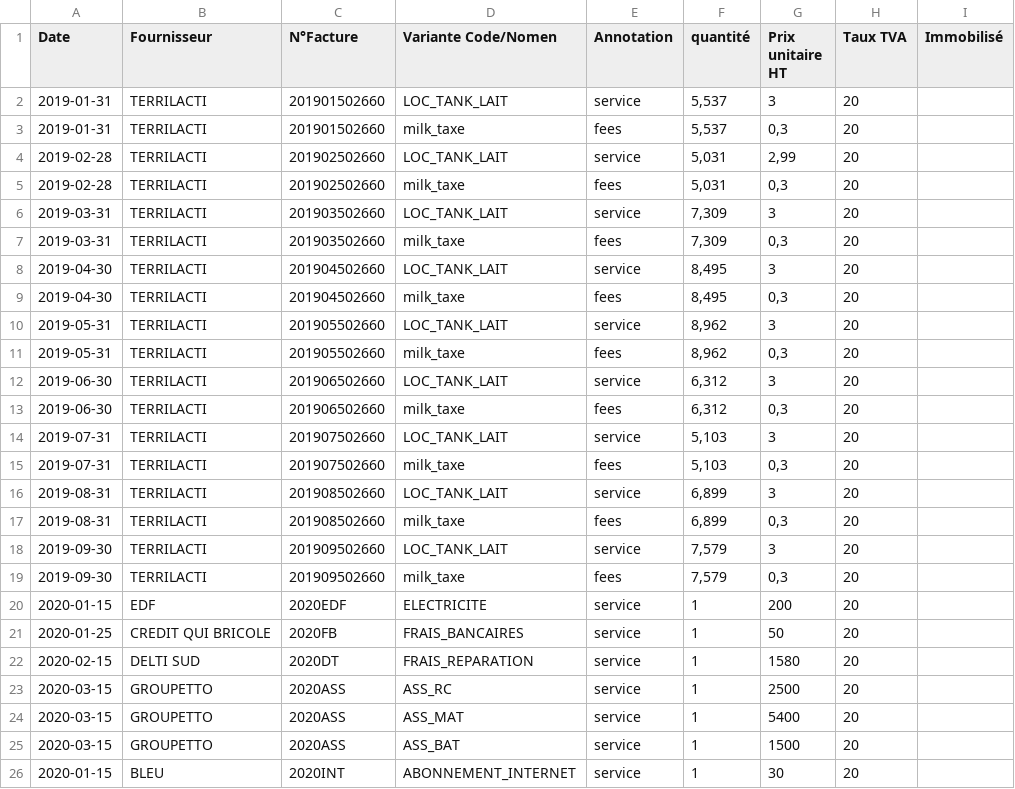
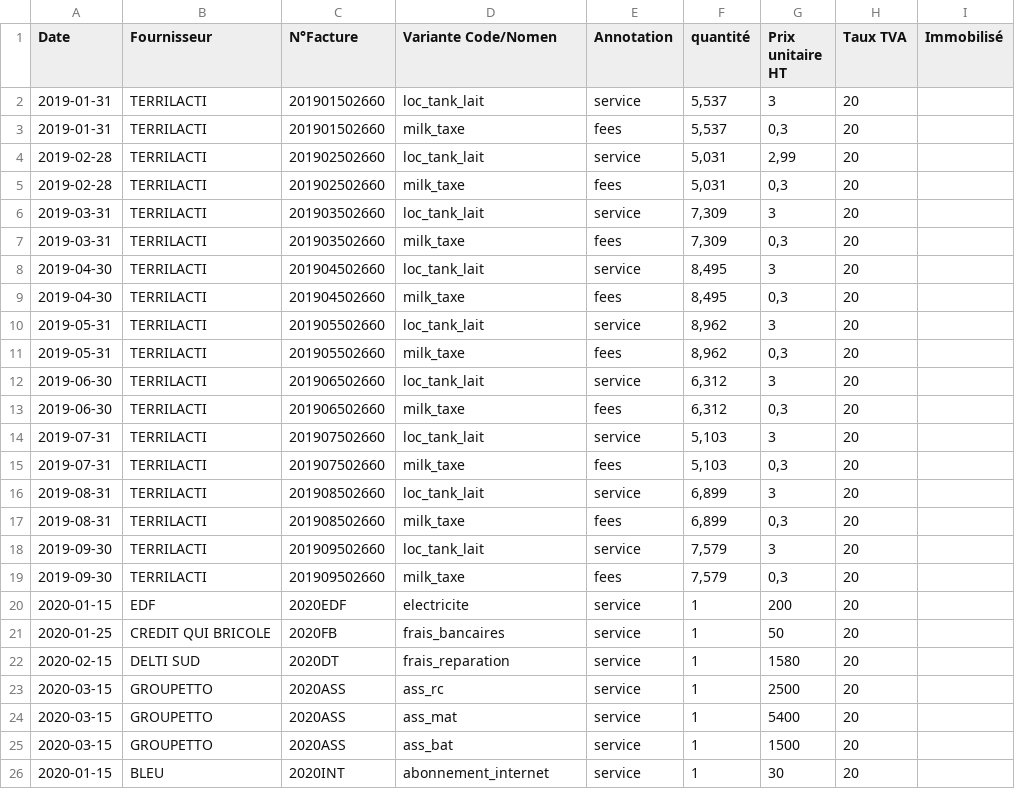
Before and after one commit to ekylibre/demo-data, a CSV file: demo/alamano/purchases.csv, drawn as a sheet.

```diff
--- a/demo/alamano/purchases.csv
+++ b/demo/alamano/purchases.csv
@@ -1,26 +1,26 @@
 Date,Fournisseur,N°Facture,Variante Code/Nomen,Annotation,quantité,Prix unitaire HT,Taux TVA,Immobilisé
-2019-01-31,TERRILACTI,201901502660,LOC_TANK_LAIT,service,"5,537",3,20,
+2019-01-31,TERRILACTI,201901502660,loc_tank_lait,service,"5,537",3,20,
 2019-01-31,TERRILACTI,201901502660,milk_taxe,fees,"5,537","0,3",20,
-2019-02-28,TERRILACTI,201902502660,LOC_TANK_LAIT,service,"5,031","2,99",20,
+2019-02-28,TERRILACTI,201902502660,loc_tank_lait,service,"5,031","2,99",20,
 2019-02-28,TERRILACTI,201902502660,milk_taxe,fees,"5,031","0,3",20,
-2019-03-31,TERRILACTI,201903502660,LOC_TANK_LAIT,service,"7,309",3,20,
+2019-03-31,TERRILACTI,201903502660,loc_tank_lait,service,"7,309",3,20,
 2019-03-31,TERRILACTI,201903502660,milk_taxe,fees,"7,309","0,3",20,
-2019-04-30,TERRILACTI,201904502660,LOC_TANK_LAIT,service,"8,495",3,20,
+2019-04-30,TERRILACTI,201904502660,loc_tank_lait,service,"8,495",3,20,
 2019-04-30,TERRILACTI,201904502660,milk_taxe,fees,"8,495","0,3",20,
-2019-05-31,TERRILACTI,201905502660,LOC_TANK_LAIT,service,"8,962",3,20,
+2019-05-31,TERRILACTI,201905502660,loc_tank_lait,service,"8,962",3,20,
 2019-05-31,TERRILACTI,201905502660,milk_taxe,fees,"8,962","0,3",20,
-2019-06-30,TERRILACTI,201906502660,LOC_TANK_LAIT,service,"6,312",3,20,
+2019-06-30,TERRILACTI,201906502660,loc_tank_lait,service,"6,312",3,20,
 2019-06-30,TERRILACTI,201906502660,milk_taxe,fees,"6,312","0,3",20,
-2019-07-31,TERRILACTI,201907502660,LOC_TANK_LAIT,service,"5,103",3,20,
+2019-07-31,TERRILACTI,201907502660,loc_tank_lait,service,"5,103",3,20,
 2019-07-31,TERRILACTI,201907502660,milk_taxe,fees,"5,103","0,3",20,
-2019-08-31,TERRILACTI,201908502660,LOC_TANK_LAIT,service,"6,899",3,20,
+2019-08-31,TERRILACTI,201908502660,loc_tank_lait,service,"6,899",3,20,
 2019-08-31,TERRILACTI,201908502660,milk_taxe,fees,"6,899","0,3",20,
-2019-09-30,TERRILACTI,201909502660,LOC_TANK_LAIT,service,"7,579",3,20,
+2019-09-30,TERRILACTI,201909502660,loc_tank_lait,service,"7,579",3,20,
 2019-09-30,TERRILACTI,201909502660,milk_taxe,fees,"7,579","0,3",20,
-2020-01-15,EDF,2020EDF,ELECTRICITE,service,1,200,20,
-2020-01-25,CREDIT QUI BRICOLE,2020FB,FRAIS_BANCAIRES,service,1,50,20,
-2020-02-15,DELTI SUD,2020DT,FRAIS_REPARATION,service,1,1580,20,
-2020-03-15,GROUPETTO,2020ASS,ASS_RC,service,1,2500,20,
-2020-03-15,GROUPETTO,2020ASS,ASS_MAT,service,1,5400,20,
-2020-03-15,GROUPETTO,2020ASS,ASS_BAT,service,1,1500,20,
-2020-01-15,BLEU,2020INT,ABONNEMENT_INTERNET,service,1,30,20,
+2020-01-15,EDF,2020EDF,electricite,service,1,200,20,
+2020-01-25,CREDIT QUI BRICOLE,2020FB,frais_bancaires,service,1,50,20,
+2020-02-15,DELTI SUD,2020DT,frais_reparation,service,1,1580,20,
+2020-03-15,GROUPETTO,2020ASS,ass_rc,service,1,2500,20,
+2020-03-15,GROUPETTO,2020ASS,ass_mat,service,1,5400,20,
+2020-03-15,GROUPETTO,2020ASS,ass_bat,service,1,1500,20,
+2020-01-15,BLEU,2020INT,abonnement_internet,service,1,30,20,
```
Also changed, not shown: demo/alamano/sales.csv, 1 other file.
